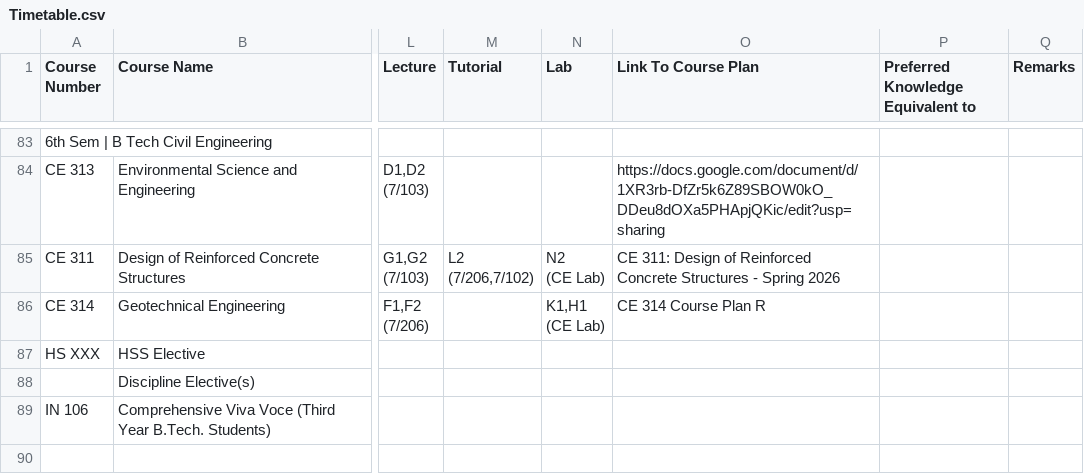
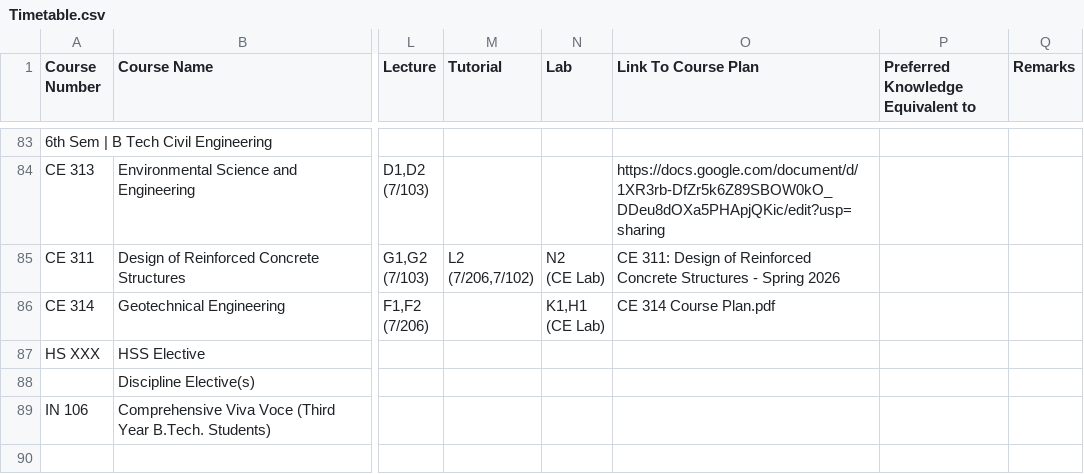
Before and after one commit to Naveen-Pal/timetable, a CSV file: Timetable.csv, drawn as a sheet; only a part is shown, gaps mark what is left out; the diff names each change by its address in the sheet, - before the commit and + after, or states it on an @@ line.

```diff
--- a/Timetable.csv
+++ b/Timetable.csv
-O86 (Link To Course Plan): CE 314 Course Plan R
+O86 (Link To Course Plan): CE 314 Course Plan.pdf
```
